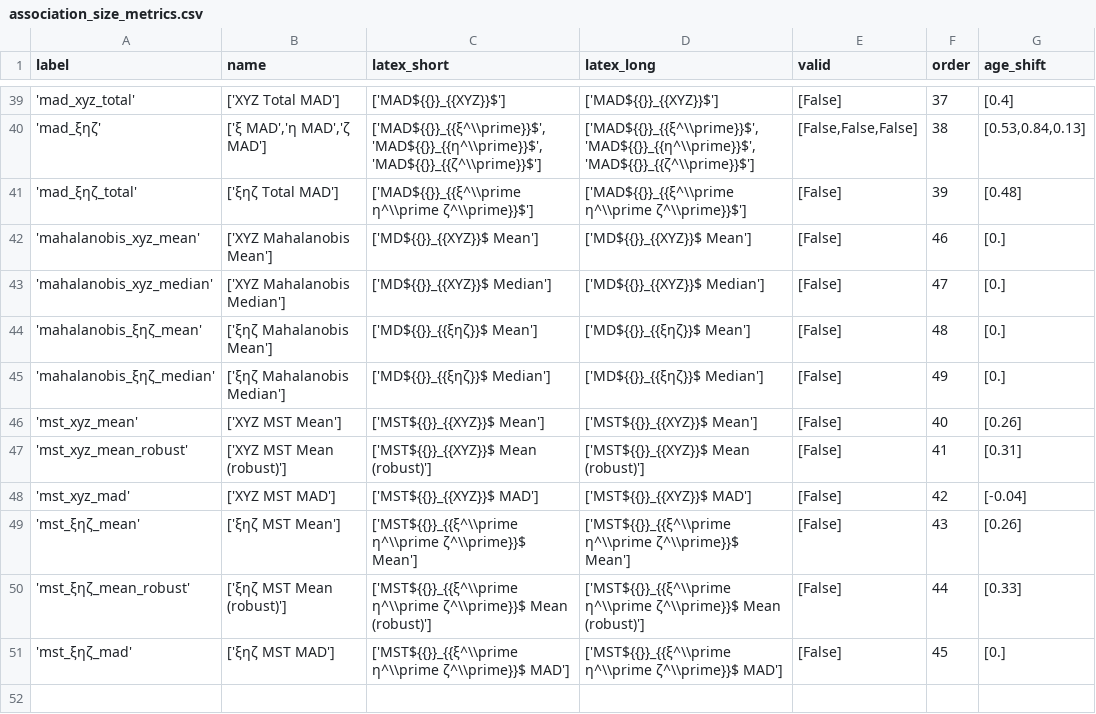
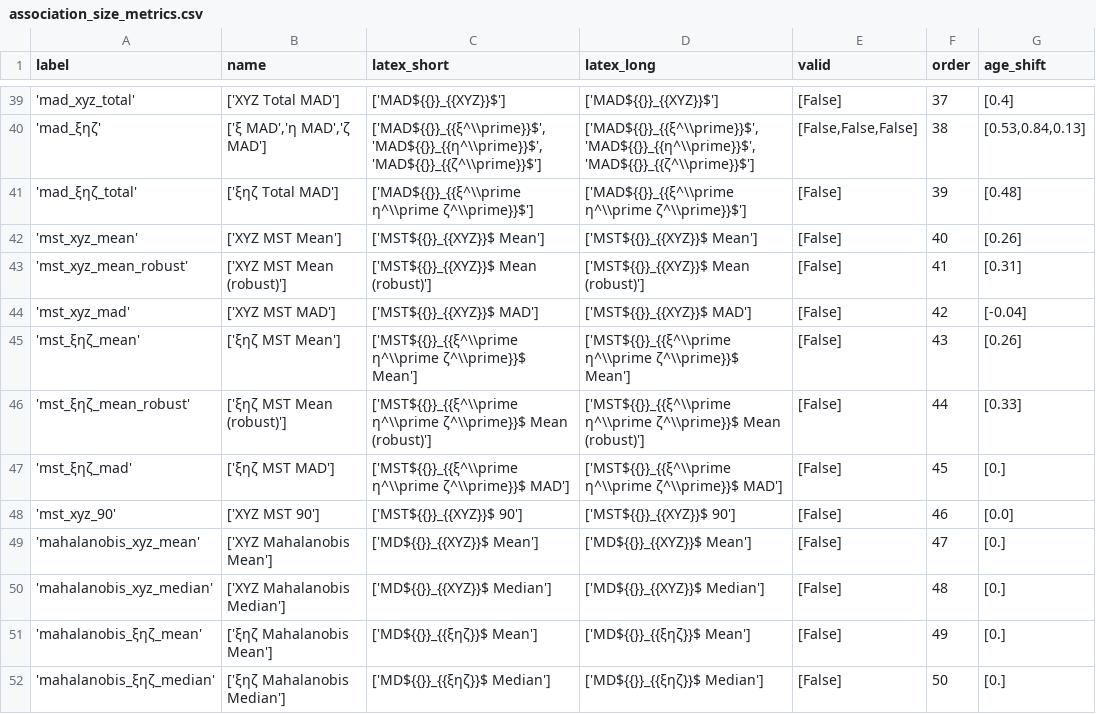
Before and after one commit to dominicouture/kanya, a CSV file: kanya/resources/association_size_metrics.csv, drawn as a sheet; only a part is shown, gaps mark what is left out.

Commit message:
The mst_fraction parameter was removed due to the minimal gain in performance, given the complexity, data_rv_shifts and data_errors parameters can now be used for both from_data and from_model modes, new jackknife Monte Carlo MST computation which selects stars based on Group.self.stars_monte_carlo instead of selecting random branches of a single MST, new timer parameter and Group.show_timer method to show the time required to perform various tasks, and the jackknife naming convention was modified.

```diff
--- a/kanya/resources/association_size_metrics.csv
+++ b/kanya/resources/association_size_metrics.csv
@@ -41,6 +41,2 @@ label;name;latex_short;latex_long;valid;order;age_shift
 'mad_ξηζ_total';['ξηζ Total MAD'];['MAD${{}}_{{ξ^\\prime η^\\prime ζ^\\prime}}$'];['MAD${{}}_{{ξ^\\prime η^\\prime ζ^\\prime}}$'];[False];39;[0.48]
-'mahalanobis_xyz_mean';['XYZ Mahalanobis Mean'];['MD${{}}_{{XYZ}}$ Mean'];['MD${{}}_{{XYZ}}$ Mean'];[False];46;[0.]
-'mahalanobis_xyz_median';['XYZ Mahalanobis Median'];['MD${{}}_{{XYZ}}$ Median'];['MD${{}}_{{XYZ}}$ Median'];[False];47;[0.]
-'mahalanobis_ξηζ_mean';['ξηζ Mahalanobis Mean'];['MD${{}}_{{ξηζ}}$ Mean'];['MD${{}}_{{ξηζ}}$ Mean'];[False];48;[0.]
-'mahalanobis_ξηζ_median';['ξηζ Mahalanobis Median'];['MD${{}}_{{ξηζ}}$ Median'];['MD${{}}_{{ξηζ}}$ Median'];[False];49;[0.]
 'mst_xyz_mean';['XYZ MST Mean'];['MST${{}}_{{XYZ}}$ Mean'];['MST${{}}_{{XYZ}}$ Mean'];[False];40;[0.26]
@@ -51 +47,6 @@ label;name;latex_short;latex_long;valid;order;age_shift
 'mst_ξηζ_mad';['ξηζ MST MAD'];['MST${{}}_{{ξ^\\prime η^\\prime ζ^\\prime}}$ MAD'];['MST${{}}_{{ξ^\\prime η^\\prime ζ^\\prime}}$ MAD'];[False];45;[0.]
+'mst_xyz_90';['XYZ MST 90'];['MST${{}}_{{XYZ}}$ 90'];['MST${{}}_{{XYZ}}$ 90'];[False];46;[0.0]
+'mahalanobis_xyz_mean';['XYZ Mahalanobis Mean'];['MD${{}}_{{XYZ}}$ Mean'];['MD${{}}_{{XYZ}}$ Mean'];[False];47;[0.]
+'mahalanobis_xyz_median';['XYZ Mahalanobis Median'];['MD${{}}_{{XYZ}}$ Median'];['MD${{}}_{{XYZ}}$ Median'];[False];48;[0.]
+'mahalanobis_ξηζ_mean';['ξηζ Mahalanobis Mean'];['MD${{}}_{{ξηζ}}$ Mean'];['MD${{}}_{{ξηζ}}$ Mean'];[False];49;[0.]
+'mahalanobis_ξηζ_median';['ξηζ Mahalanobis Median'];['MD${{}}_{{ξηζ}}$ Median'];['MD${{}}_{{ξηζ}}$ Median'];[False];50;[0.]
```
Also changed, not shown: kanya/resources/default_parameters.csv, 5 other files.
